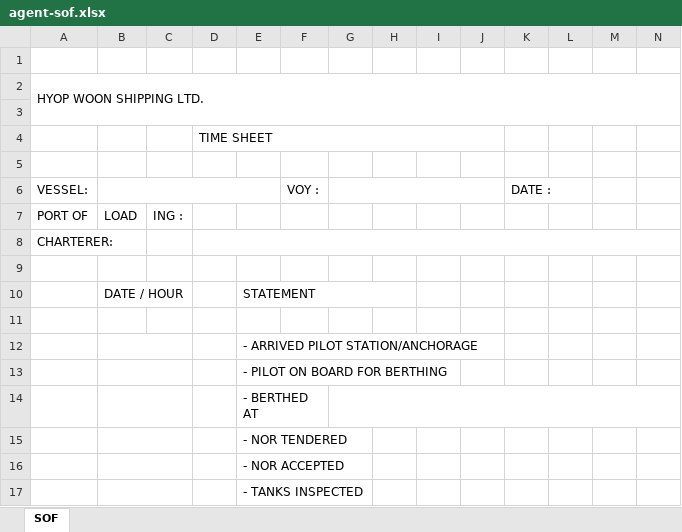
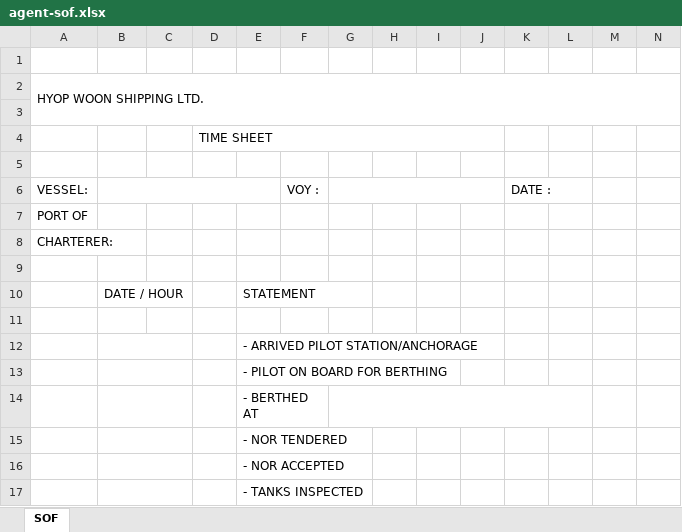
Before and after one commit to HYOPU/HYOPU, an Excel workbook: templates/agent-sof.xlsx, sheet SOF, drawn as a sheet; only a part is shown; values as stored, in another font and other column widths than the file's, no cell formats; charts and pictures and conditional formats not drawn; the diff covers the shown part only; the diff names each change by its address in the sheet, - before the commit and + after, or states it on an @@ line.

```diff
--- a/templates/agent-sof.xlsx (sheet SOF)
+++ b/templates/agent-sof.xlsx (sheet SOF)
-B7: LOAD
+B7: (empty)
-C7: ING :
+C7: (empty)
-D8:O8 merged
-E10:H10 merged
+E10:G10 merged
-G14:O14 merged
+G14:L14 merged
```
Also changed, not shown: 2 edited cells and merged cells elsewhere in this sheet, cell formats, charts or pictures, 14 other files.
